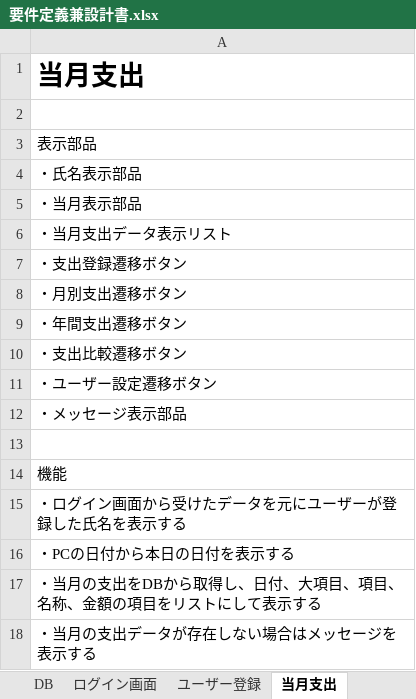
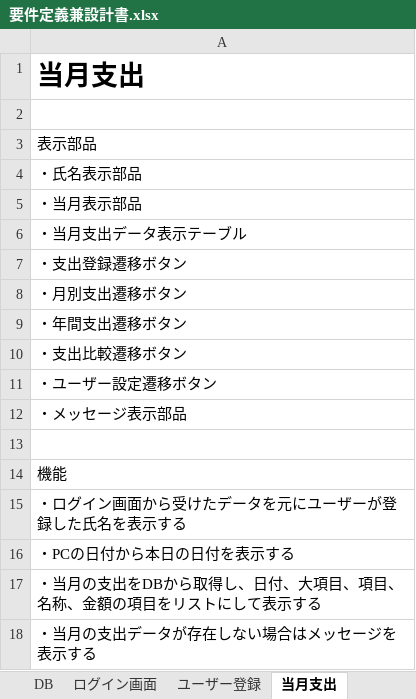
Before and after one commit to t-matsunaga-jna/springtest, an Excel workbook: 要件定義兼設計書.xlsx, sheet 当月支出, drawn as a sheet; values as stored, in another font and other column widths than the file's, no borders; the diff names each change by its address in the sheet, - before the commit and + after, or states it on an @@ line.

```diff
--- a/要件定義兼設計書.xlsx (sheet 当月支出)
+++ b/要件定義兼設計書.xlsx (sheet 当月支出)
-A6: ・当月支出データ表示リスト
+A6: ・当月支出データ表示テーブル
```
Also changed, not shown: sheet 月別支出, sheet 年間支出, 23 other files.
